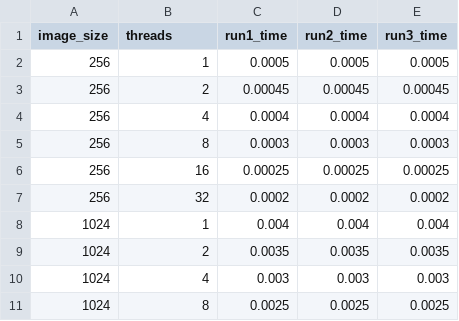
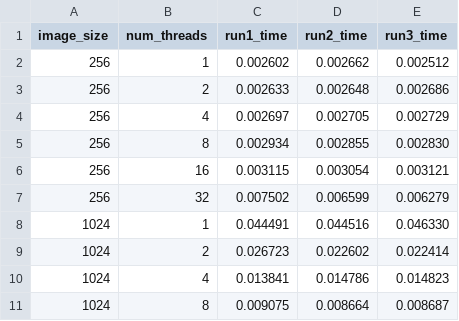
Before and after one commit to RichardHuang0001/my-asm-1, a CSV file: report/openmp_times.csv, drawn as a sheet; only a part is shown; the diff covers the shown part only.

```diff
--- a/report/openmp_times.csv
+++ b/report/openmp_times.csv
@@ -1,11 +1,11 @@
-image_size,threads,run1_time,run2_time,run3_time
-256,1,0.0005,0.0005,0.0005
-256,2,0.00045,0.00045,0.00045
-256,4,0.0004,0.0004,0.0004
-256,8,0.0003,0.0003,0.0003
-256,16,0.00025,0.00025,0.00025
-256,32,0.0002,0.0002,0.0002
-1024,1,0.004,0.004,0.004
-1024,2,0.0035,0.0035,0.0035
-1024,4,0.003,0.003,0.003
-1024,8,0.0025,0.0025,0.0025
+image_size,num_threads,run1_time,run2_time,run3_time
+256,1,0.002602,0.002662,0.002512
+256,2,0.002633,0.002648,0.002686
+256,4,0.002697,0.002705,0.002729
+256,8,0.002934,0.002855,0.002830
+256,16,0.003115,0.003054,0.003121
+256,32,0.007502,0.006599,0.006279
+1024,1,0.044491,0.044516,0.046330
+1024,2,0.026723,0.022602,0.022414
+1024,4,0.013841,0.014786,0.014823
+1024,8,0.009075,0.008664,0.008687
```
Also changed, not shown: 42 edited cells elsewhere in this file, 3 other files.
